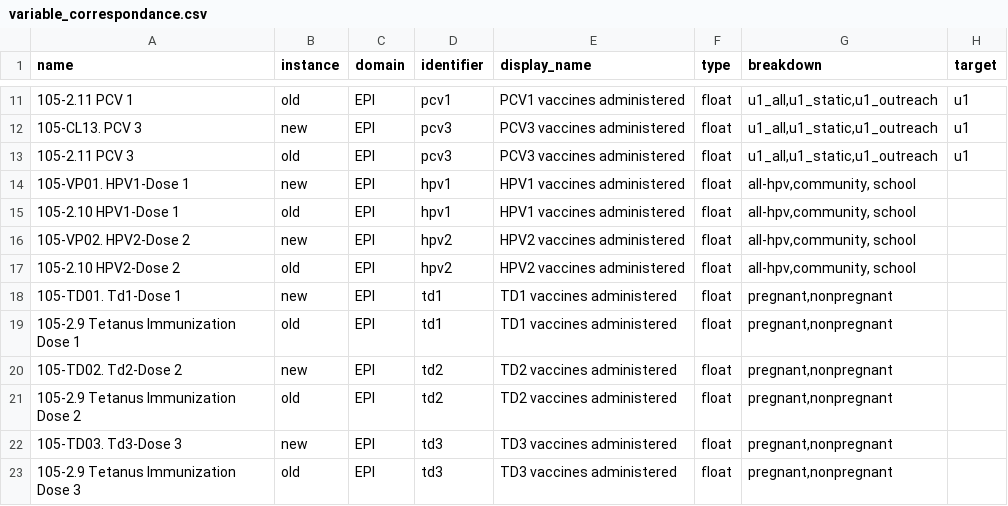
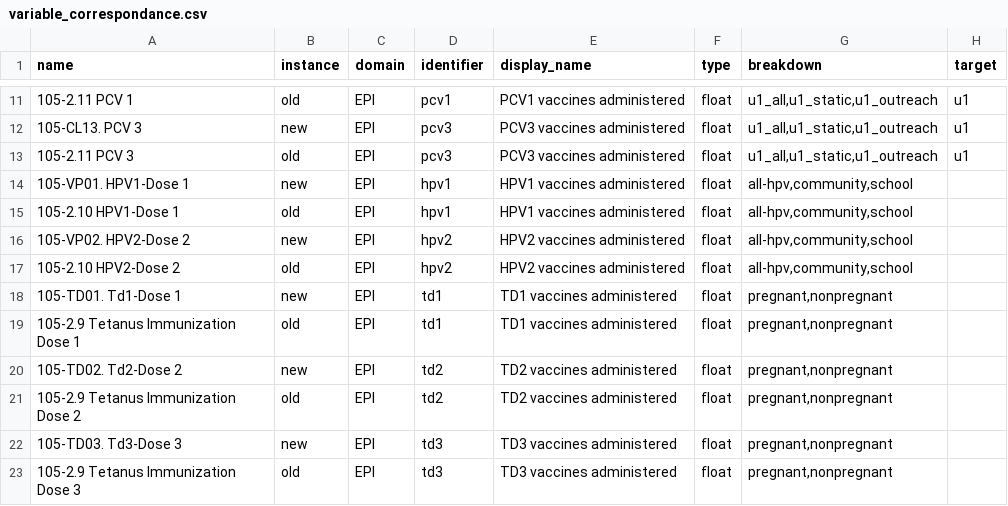
Before and after one commit to DalbergDataInsights/icohs-analysis, a CSV file: config/variable_correspondance.csv, drawn as a sheet; only a part is shown, gaps mark what is left out.

Commit message:
Corrected typo

```diff
--- a/config/variable_correspondance.csv
+++ b/config/variable_correspondance.csv
@@ -13,6 +13,6 @@
 105-2.11 PCV 3,old,EPI,pcv3,PCV3 vaccines administered,float,"u1_all,u1_static,u1_outreach",u1
-105-VP01. HPV1-Dose 1,new,EPI,hpv1,HPV1 vaccines administered,float,"all-hpv,community, school"
-105-2.10 HPV1-Dose 1,old,EPI,hpv1,HPV1 vaccines administered,float,"all-hpv,community, school"
-105-VP02. HPV2-Dose 2,new,EPI,hpv2,HPV2 vaccines administered,float,"all-hpv,community, school"
-105-2.10 HPV2-Dose 2,old,EPI,hpv2,HPV2 vaccines administered,float,"all-hpv,community, school"
+105-VP01. HPV1-Dose 1,new,EPI,hpv1,HPV1 vaccines administered,float,"all-hpv,community,school"
+105-2.10 HPV1-Dose 1,old,EPI,hpv1,HPV1 vaccines administered,float,"all-hpv,community,school"
+105-VP02. HPV2-Dose 2,new,EPI,hpv2,HPV2 vaccines administered,float,"all-hpv,community,school"
+105-2.10 HPV2-Dose 2,old,EPI,hpv2,HPV2 vaccines administered,float,"all-hpv,community,school"
 105-TD01. Td1-Dose 1,new,EPI,td1,TD1 vaccines administered,float,"pregnant,nonpregnant"
```
